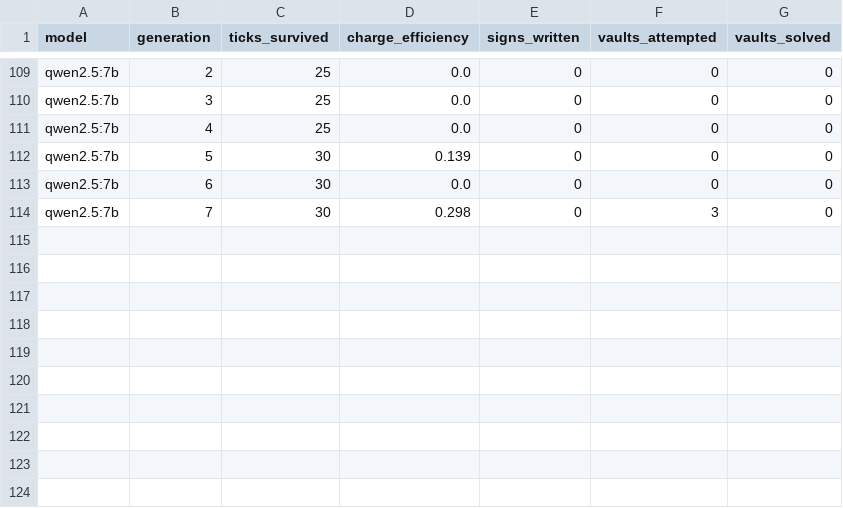
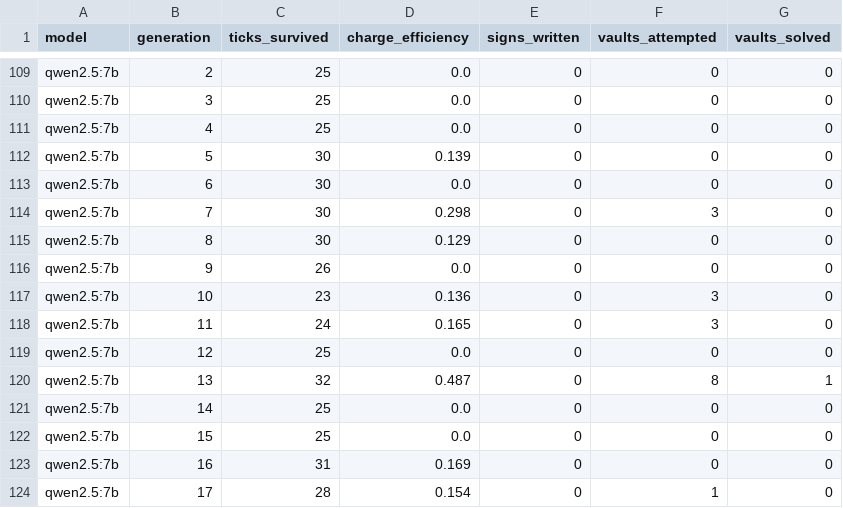
Before and after one commit to messiay/JunkWorld, a CSV file: logs/generations.csv, drawn as a sheet; only a part is shown, gaps mark what is left out; the diff names each change by its address in the sheet, - before the commit and + after, or states it on an @@ line.

Commit message:
Update run logs with Qwen 2.5 7B generation progress

```diff
--- a/logs/generations.csv
+++ b/logs/generations.csv
+row 115: qwen2.5:7b | 8 | 30 | 0.129 | 0 | 0 | 0
+row 116: qwen2.5:7b | 9 | 26 | 0.0 | 0 | 0 | 0
+row 117: qwen2.5:7b | 10 | 23 | 0.136 | 0 | 3 | 0
+row 118: qwen2.5:7b | 11 | 24 | 0.165 | 0 | 3 | 0
+row 119: qwen2.5:7b | 12 | 25 | 0.0 | 0 | 0 | 0
+row 120: qwen2.5:7b | 13 | 32 | 0.487 | 0 | 8 | 1
+row 121: qwen2.5:7b | 14 | 25 | 0.0 | 0 | 0 | 0
+row 122: qwen2.5:7b | 15 | 25 | 0.0 | 0 | 0 | 0
+row 123: qwen2.5:7b | 16 | 31 | 0.169 | 0 | 0 | 0
+row 124: qwen2.5:7b | 17 | 28 | 0.154 | 0 | 1 | 0
```
Also changed, not shown: 2 other files.
